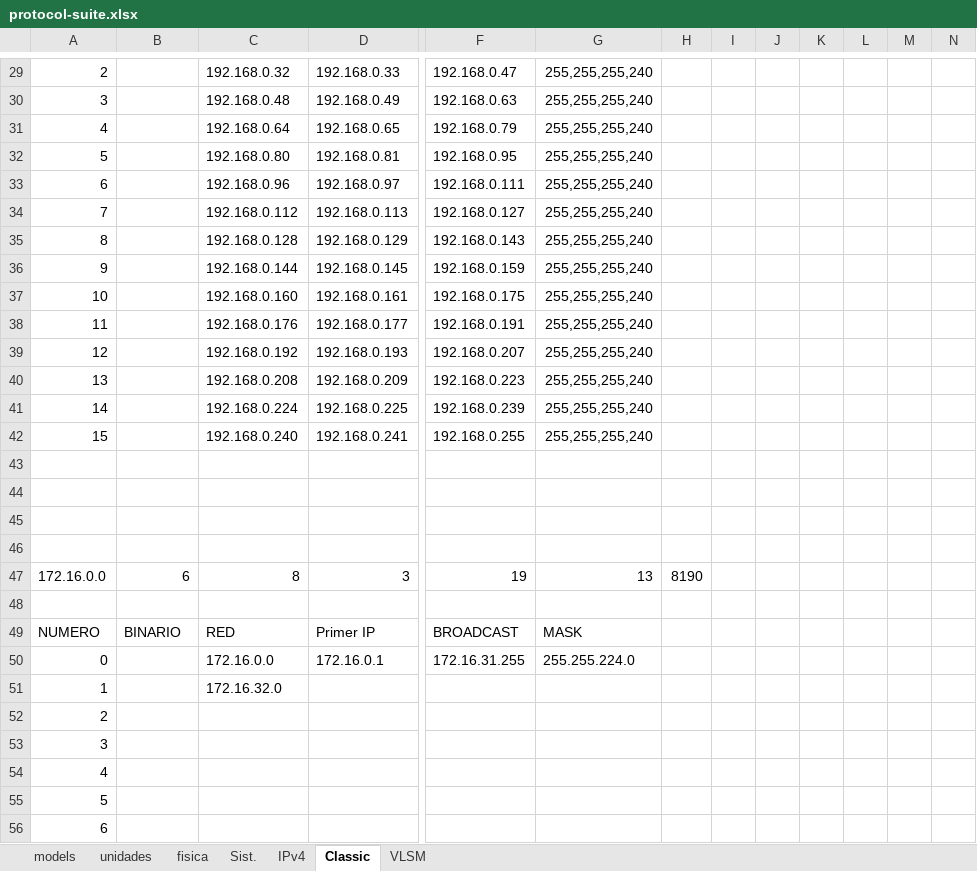
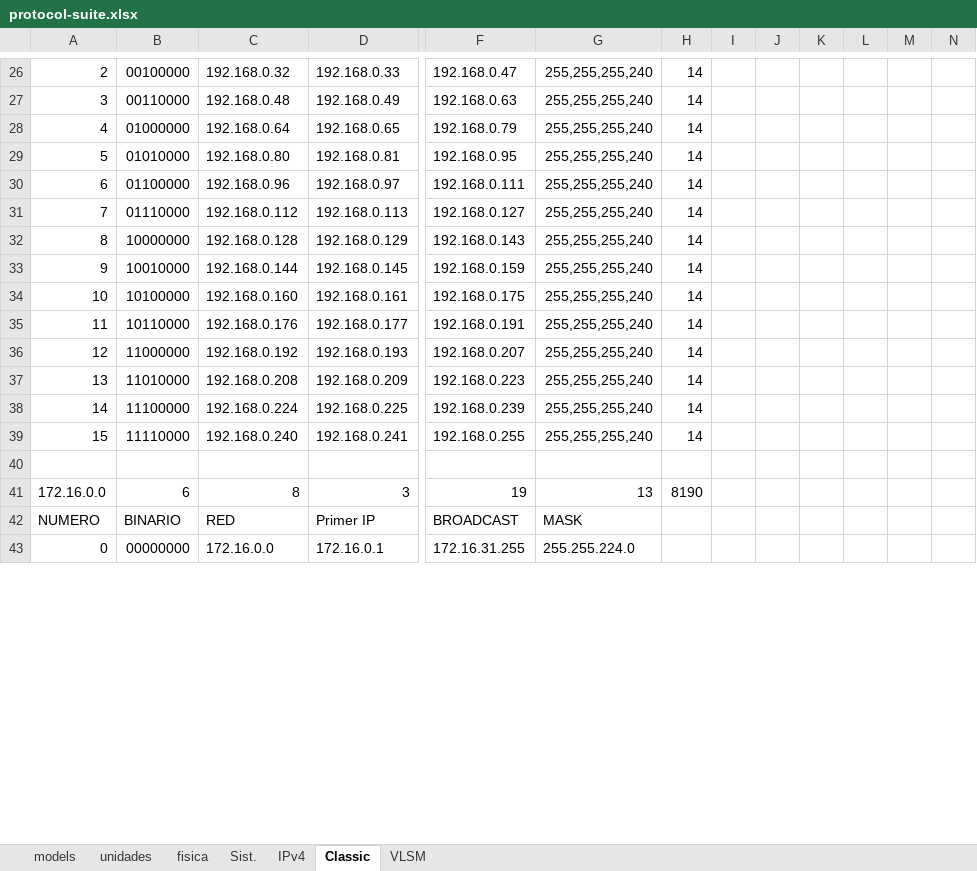
Before and after one commit to C215714N/EducacionIT, an Excel workbook: docs/protocol-suite.xlsx, sheet Classic, drawn as a sheet; only a part is shown, gaps mark what is left out; values as stored, in another font and other column widths than the file's, no cell formats; table styles not drawn; removed rows and columns are numbered as before the commit, all else as after; rows hold the shown columns only; the diff covers the shown part only; the diff names each change by its address in the sheet, - before the commit and + after, or states it on an @@ line.

```diff
--- a/docs/protocol-suite.xlsx (sheet Classic)
+++ b/docs/protocol-suite.xlsx (sheet Classic)
+column I, empty
-column M, empty
-B26: (empty)
+B26: 00100000
-H26:H39: (empty)
+H26:H39: 14
-B27: (empty)
+B27: 00110000
-B28: (empty)
+B28: 01000000
-B29: (empty)
+B29: 01010000
-B30: (empty)
+B30: 01100000
-B31: (empty)
+B31: 01110000
-B32: (empty)
+B32: 10000000
-B33: (empty)
+B33: 10010000
-B34: (empty)
+B34: 10100000
-B35: (empty)
+B35: 10110000
-B36: (empty)
+B36: 11000000
-B37: (empty)
+B37: 11010000
-B38: (empty)
+B38: 11100000
-B39: (empty)
+B39: 11110000
-row 43: (empty)
-row 44: (empty)
-row 45: (empty)
-row 48: (empty)
-B43: (empty)
+B43: 00000000
-row 51: 1 |  | 172.16.32.0
-row 52: 2
-row 53: 3
-row 54: 4
-row 55: 5
-row 56: 6
```
Also changed, not shown: 8 added rows, 5 removed rows and 35 edited cells elsewhere in this sheet, sheet VLSM, cell formats, 6 other files.
